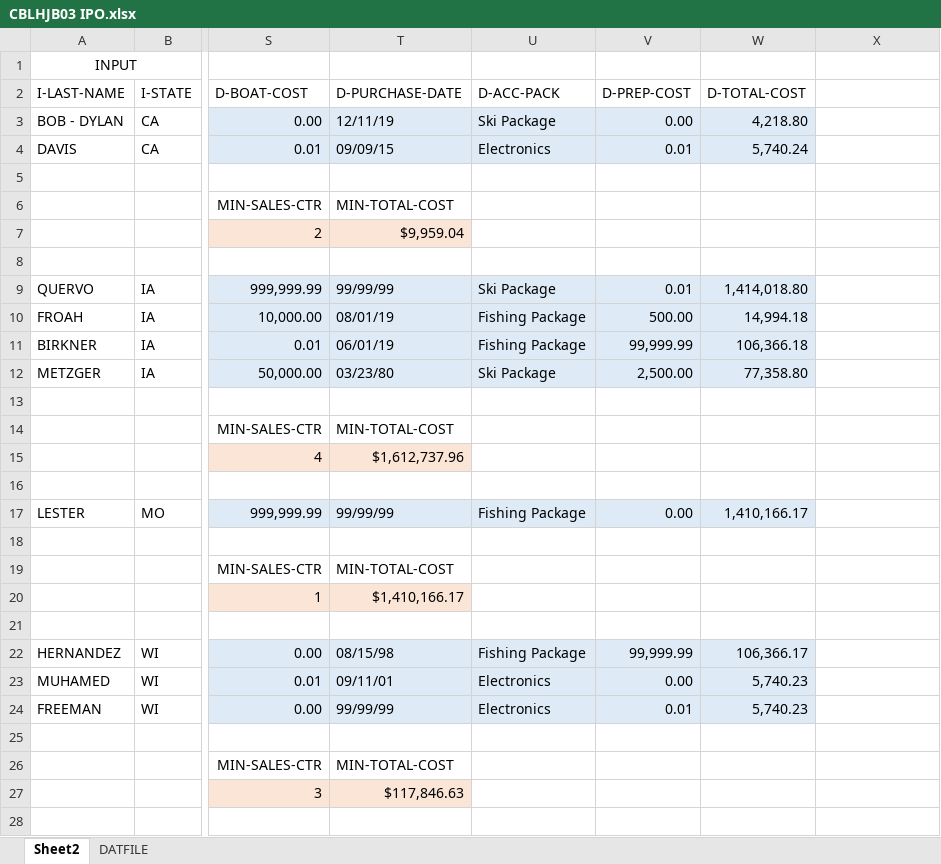
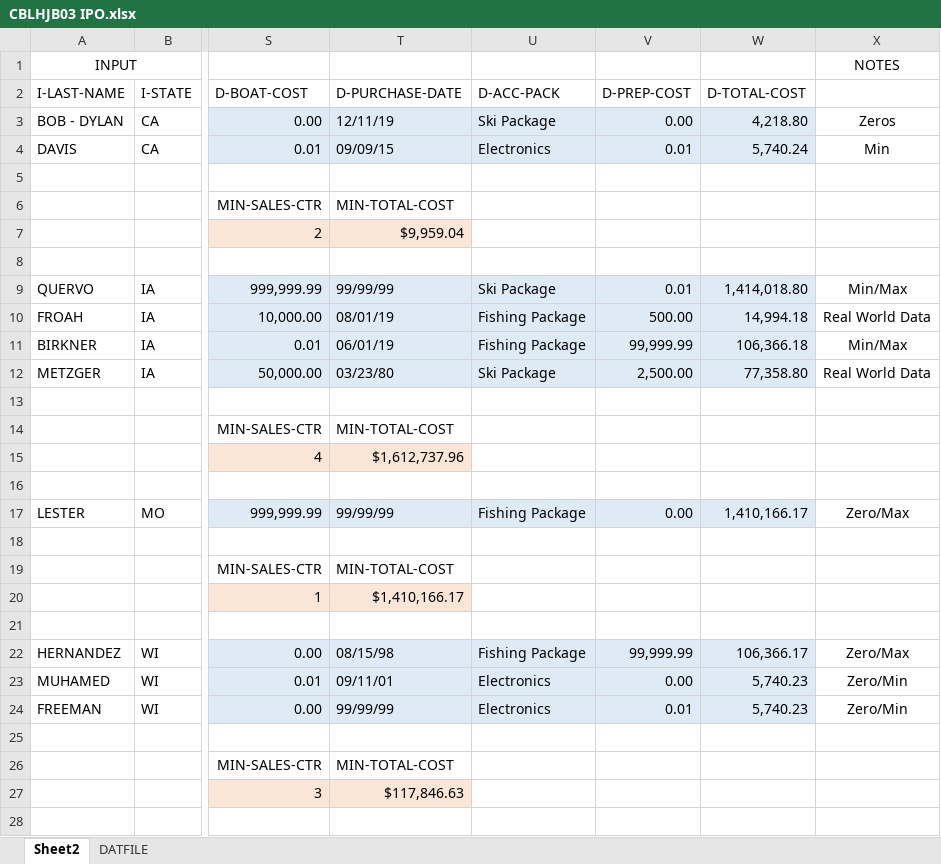
Before and after one commit to harrisonBirkner/QAWI19, an Excel workbook: CBLHJB03/CBLHJB03 IPO.xlsx, sheet Sheet2, drawn as a sheet; only a part is shown, gaps mark what is left out; values as stored, in another font and other column widths than the file's, no borders; the diff covers the shown part only; the diff names each change by its address in the sheet, - before the commit and + after, or states it on an @@ line.

```diff
--- a/CBLHJB03/CBLHJB03 IPO.xlsx (sheet Sheet2)
+++ b/CBLHJB03/CBLHJB03 IPO.xlsx (sheet Sheet2)
-X1: (empty)
+X1: NOTES
-X3: (empty)
+X3: Zeros
-X4: (empty)
+X4: Min
-X9: (empty)
+X9: Min/Max
-X10: (empty)
+X10: Real World Data
-X11: (empty)
+X11: Min/Max
-X12: (empty)
+X12: Real World Data
-X17: (empty)
+X17: Zero/Max
-X22: (empty)
+X22: Zero/Max
-X23:X24: (empty)
+X23:X24: Zero/Min
```
Also changed, not shown: 170 added rows, 4 removed rows, 8 edited cells and cell formats elsewhere in this sheet, 3 other files.
